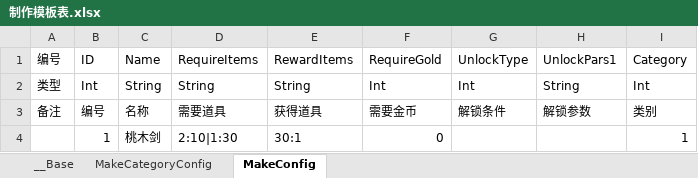
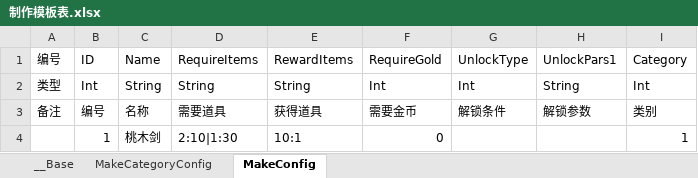
Before and after one commit to 517752548/workdir, an Excel workbook: ExcelConfig/制作模板表.xlsx, sheet MakeConfig, drawn as a sheet; values as stored, in another font and other column widths than the file's, no borders; the diff names each change by its address in the sheet, - before the commit and + after, or states it on an @@ line.

```diff
--- a/ExcelConfig/制作模板表.xlsx (sheet MakeConfig)
+++ b/ExcelConfig/制作模板表.xlsx (sheet MakeConfig)
-E4 (RewardItems): 30:1
+E4 (RewardItems): 10:1
```
Also changed, not shown: ExcelConfig/常量表.xlsx, ExcelConfig/建筑表.xlsx, 41 other files.
